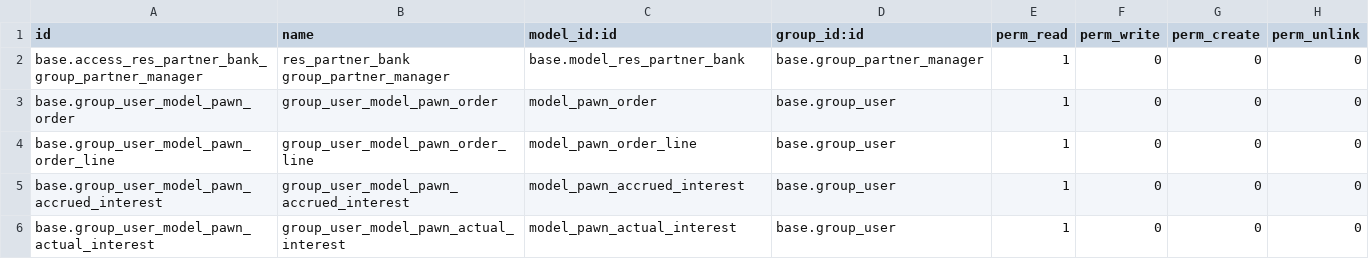
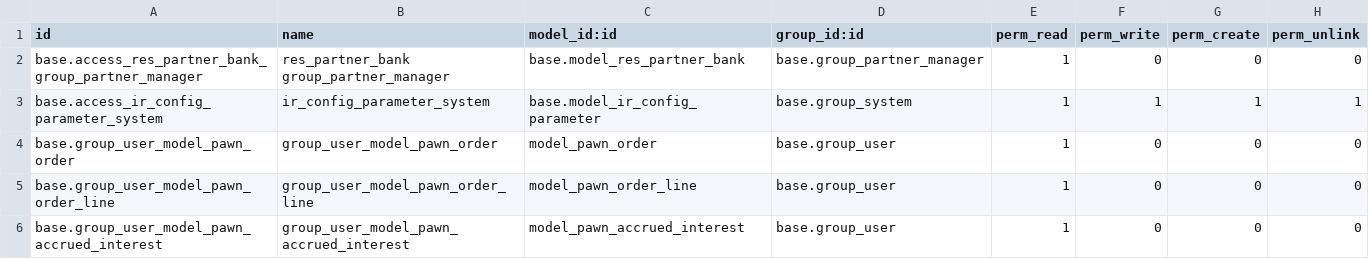
Before and after one commit to ecosoft-odoo/pawn, a CSV file: pawnshop/security/ir.model.access.csv, drawn as a sheet; only a part is shown; the shorter side is filled out with more unchanged rows; the diff names each change by its address in the sheet, - before the commit and + after, or states it on an @@ line.

Commit message:
[FIX] system parameter can create/edit/delete by admin system

```diff
--- a/pawnshop/security/ir.model.access.csv
+++ b/pawnshop/security/ir.model.access.csv
+row 3: base.access_ir_config_parameter_system | ir_config_parameter_system | base.model_ir_config_parameter | base.group_system | 1 | 1 | 1 | 1
```
